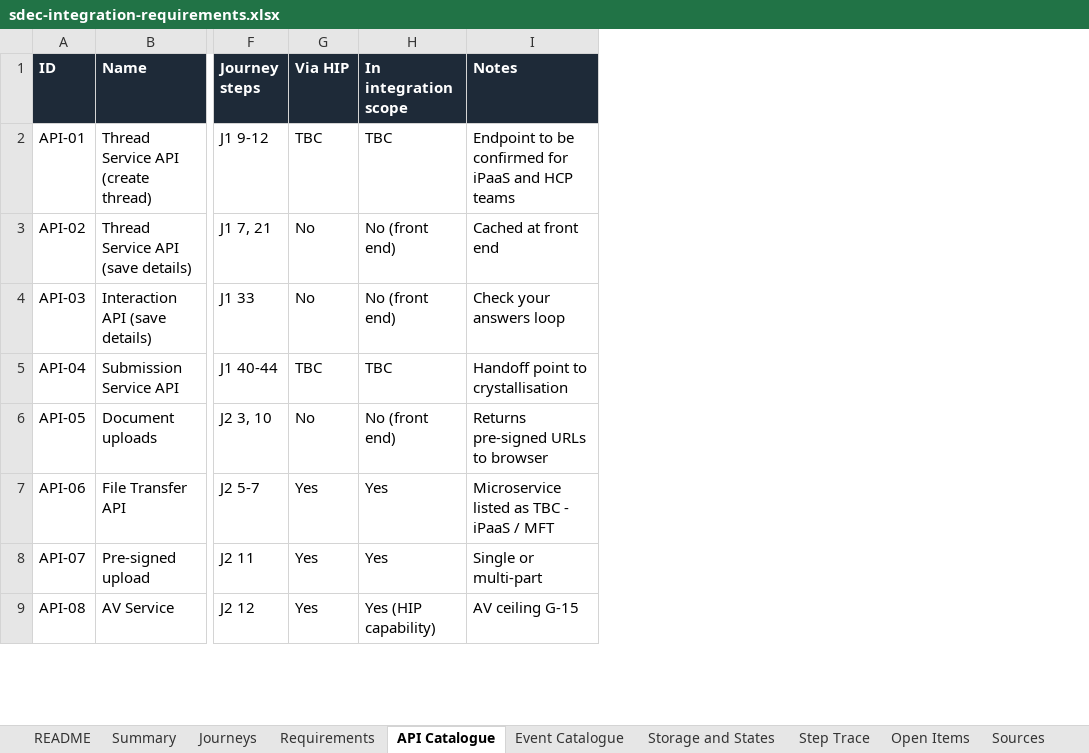
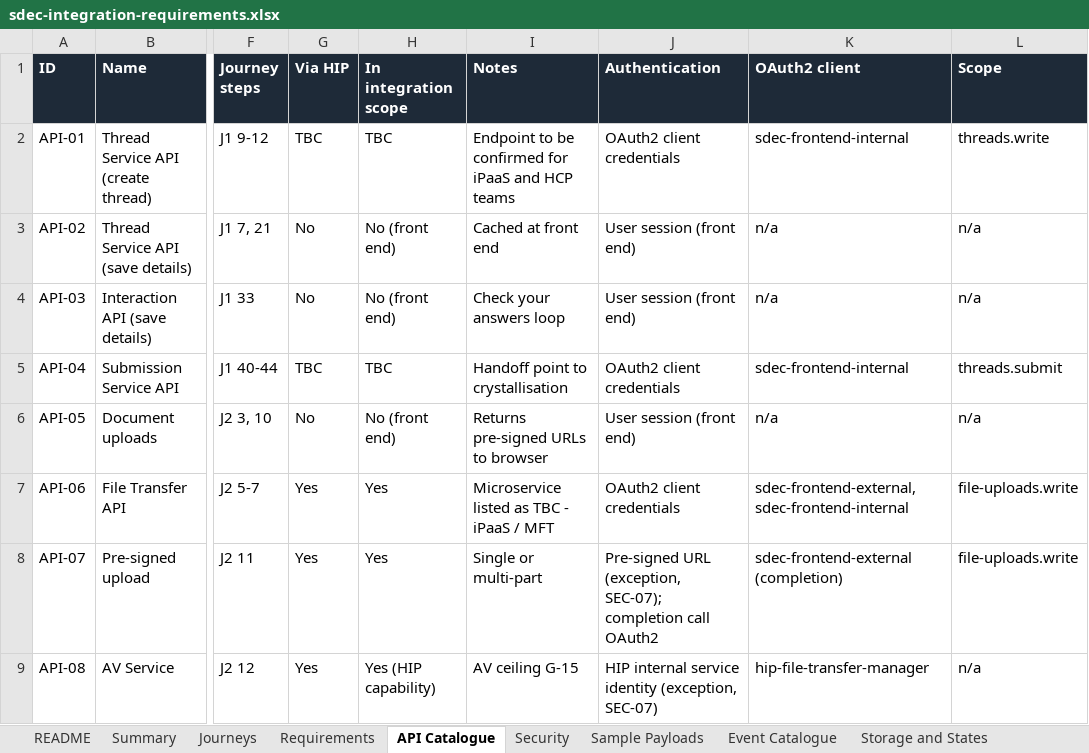
Before and after one commit to odiyo-vimo/fp, an Excel workbook: assets/sdec-integration-requirements.xlsx, sheet API Catalogue, drawn as a sheet; only a part is shown, gaps mark what is left out; values as stored, in another font and other column widths than the file's, no borders; charts and pictures not drawn; the diff names each change by its address in the sheet, - before the commit and + after, or states it on an @@ line.

Commit message:
SDEC SDD v0.2: sample payloads for every API interaction and event; OAuth2 app-to-app security requirements, design and token flow

```diff
--- a/assets/sdec-integration-requirements.xlsx (sheet API Catalogue)
+++ b/assets/sdec-integration-requirements.xlsx (sheet API Catalogue)
+sheet tab: Security
+sheet tab: Sample Payloads
+column J (Authentication), rows 2-9: OAuth2 client credentials | User session (front end) | User session (front end) | OAuth2 client credentials | User session (front end) | OAuth2 client credentials | Pre-signed URL (exception, SEC-07); completion call OAuth2 | HIP internal service identity (exception, SEC-07)
+column K (OAuth2 client), rows 2-9: sdec-frontend-internal | n/a | n/a | sdec-frontend-internal | n/a | sdec-frontend-external, sdec-frontend-internal | sdec-frontend-external (completion) | hip-file-transfer-manager
+column L (Scope), rows 2-9: threads.write | n/a | n/a | threads.submit | n/a | file-uploads.write | file-uploads.write | n/a
```
Also changed, not shown: sheet Requirements, sheet Summary, sheet Step Trace, sheet Open Items, sheet README, formulas that keep their value, charts or pictures, docs/sdec-integration-requirements.xlsx, 19 other files.
